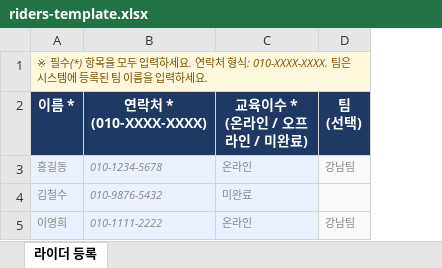
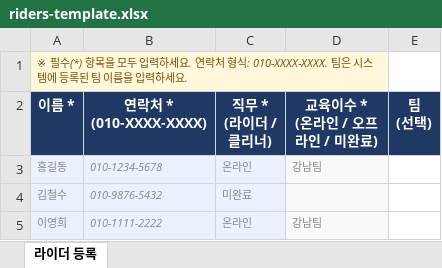
Before and after one commit to EVNSolution/thundercrew-domain, an Excel workbook: development/backend/src/main/resources/templates/excel/riders-template.xlsx, sheet 라이더 등록, drawn as a sheet; values as stored, in another font and other column widths than the file's, no borders; removed rows and columns are numbered as before the commit, all else as after; the diff names each change by its address in the sheet, - before the commit and + after, or states it on an @@ line.

```diff
--- a/development/backend/src/main/resources/templates/excel/riders-template.xlsx (sheet 라이더 등록)
+++ b/development/backend/src/main/resources/templates/excel/riders-template.xlsx (sheet 라이더 등록)
+column C (직무 * (라이더 / 클리너)), rows 3-5: 온라인 | 미완료 | 온라인
-A1:D1 merged
+A1:D1 merged
-D3 (교육이수 * (온라인 / 오프라인 / 미완료)): 온라인
+D3 (교육이수 * (온라인 / 오프라인 / 미완료)): 강남팀
-E3 (팀 (선택)): 강남팀
+E3 (팀 (선택)): (empty)
-E3:E5 fill: #F8F9FA
+E3:E5 fill: none
-D4 (교육이수 * (온라인 / 오프라인 / 미완료)): 미완료
+D4 (교육이수 * (온라인 / 오프라인 / 미완료)): (empty)
-D5 (교육이수 * (온라인 / 오프라인 / 미완료)): 온라인
+D5 (교육이수 * (온라인 / 오프라인 / 미완료)): 강남팀
-E5 (팀 (선택)): 강남팀
+E5 (팀 (선택)): (empty)
```
Also changed, not shown: development/backend/src/main/resources/templates/excel/dispatch-template.xlsx, development/backend/src/main/resources/templates/excel/vehicles-template.xlsx, 19 other files.
